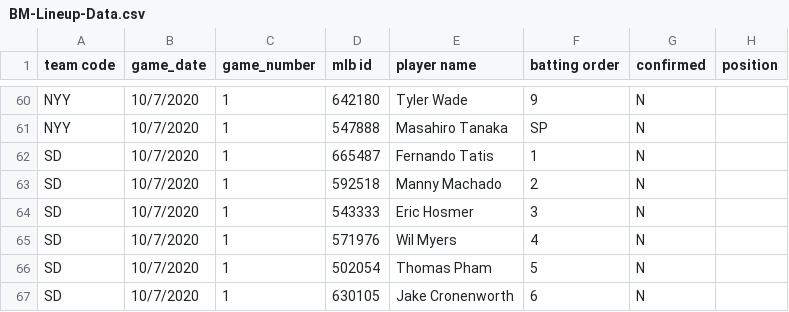
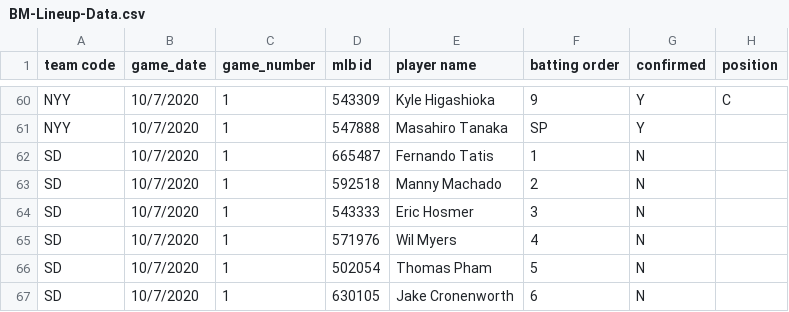
Before and after one commit to justinmof/MLBSheets-CSV-Files, a CSV file: BM-Lineup-Data.csv, drawn as a sheet; only a part is shown, gaps mark what is left out; the diff covers the shown part only; the diff names each change by its address in the sheet, - before the commit and + after, or states it on an @@ line.

```diff
--- a/BM-Lineup-Data.csv
+++ b/BM-Lineup-Data.csv
-D60 (mlb id): 642180
+D60 (mlb id): 543309
-E60 (player name): Tyler Wade
+E60 (player name): Kyle Higashioka
-G60:G61 (confirmed): N
+G60:G61 (confirmed): Y
-H60 (position): (empty)
+H60 (position): C
```
Also changed, not shown: 1 added row, 1 removed row and 46 edited cells elsewhere in this file, BM-Lineup-Data1.csv.
